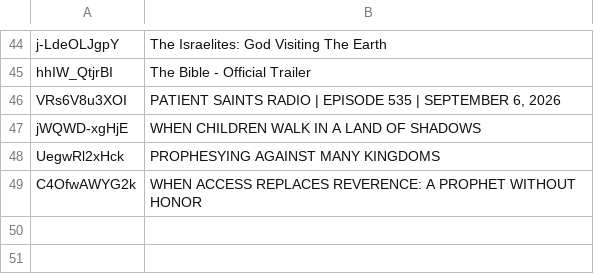
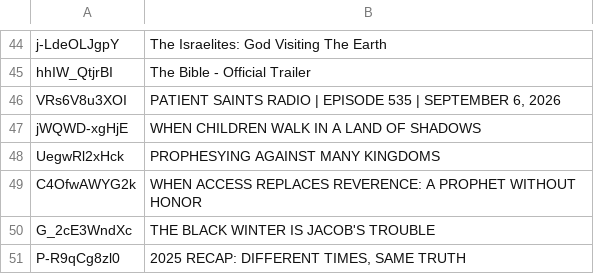
Before and after one commit to DevSecObie/cyberjudah, a TSV file: blog/no-captions.tsv, drawn as a sheet; only a part is shown, gaps mark what is left out.

```diff
--- a/blog/no-captions.tsv
+++ b/blog/no-captions.tsv
@@ -49 +49,3 @@ UegwRl2xHck	PROPHESYING AGAINST MANY KINGDOMS
 C4OfwAWYG2k	WHEN ACCESS REPLACES REVERENCE: A PROPHET WITHOUT HONOR
+G_2cE3WndXc	THE BLACK WINTER IS JACOB'S TROUBLE
+P-R9qCg8zl0	2025 RECAP: DIFFERENT TIMES, SAME TRUTH
```
Also changed, not shown: blog/channel-meta.tsv, 23 other files.
